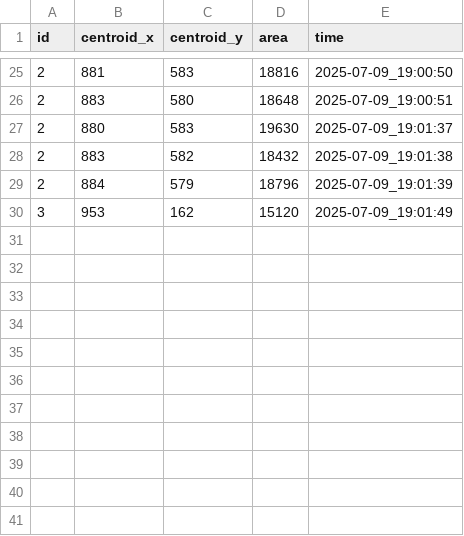
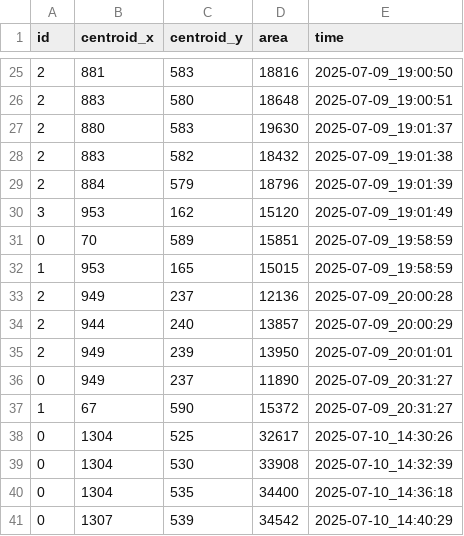
Before and after one commit to Manto02/insect-camera-trap, a CSV file: insect_tracking_log.csv, drawn as a sheet; only a part is shown, gaps mark what is left out.

Commit message:
update database

```diff
--- a/insect_tracking_log.csv
+++ b/insect_tracking_log.csv
@@ -30 +30,12 @@ id,centroid_x,centroid_y,area,time
 3,953,162,15120,2025-07-09_19:01:49
+0,70,589,15851,2025-07-09_19:58:59
+1,953,165,15015,2025-07-09_19:58:59
+2,949,237,12136,2025-07-09_20:00:28
+2,944,240,13857,2025-07-09_20:00:29
+2,949,239,13950,2025-07-09_20:01:01
+0,949,237,11890,2025-07-09_20:31:27
+1,67,590,15372,2025-07-09_20:31:27
+0,1304,525,32617,2025-07-10_14:30:26
+0,1304,530,33908,2025-07-10_14:32:39
+0,1304,535,34400,2025-07-10_14:36:18
+0,1307,539,34542,2025-07-10_14:40:29
```
